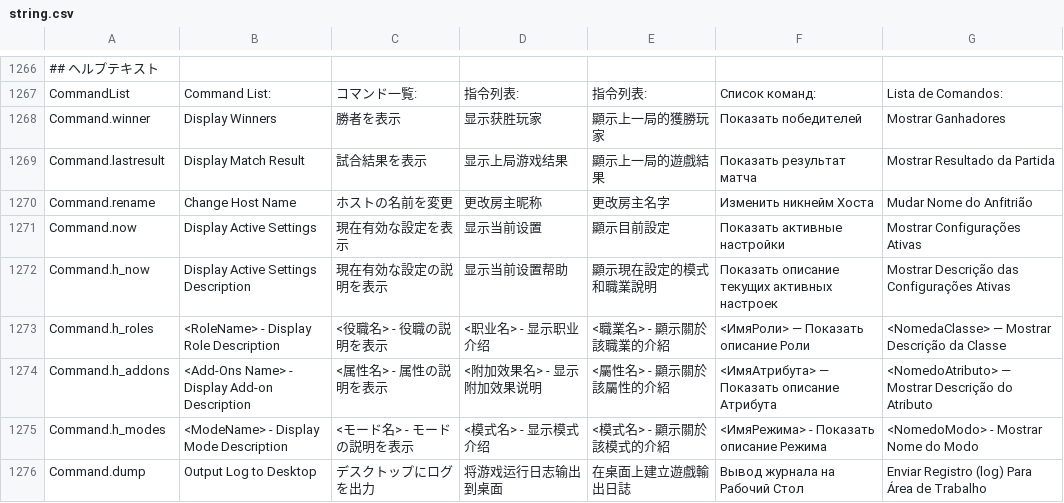
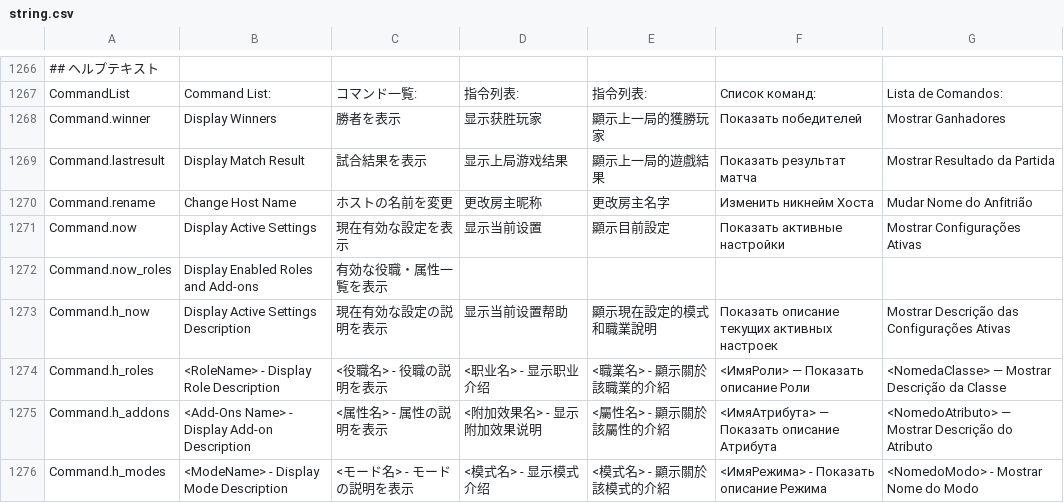
Before and after one commit to mitsuya-new/TownOfHost_ForEver, a CSV file: Resources/string.csv, drawn as a sheet; only a part is shown, gaps mark what is left out; the shorter side is filled out with more unchanged rows; the diff names each change by its address in the sheet, - before the commit and + after, or states it on an @@ line.

```diff
--- a/Resources/string.csv
+++ b/Resources/string.csv
+row 1272: Command.now_roles | Display Enabled Roles and Add-ons | 有効な役職・属性一覧を表示
```
Also changed, not shown: 1 other file.
